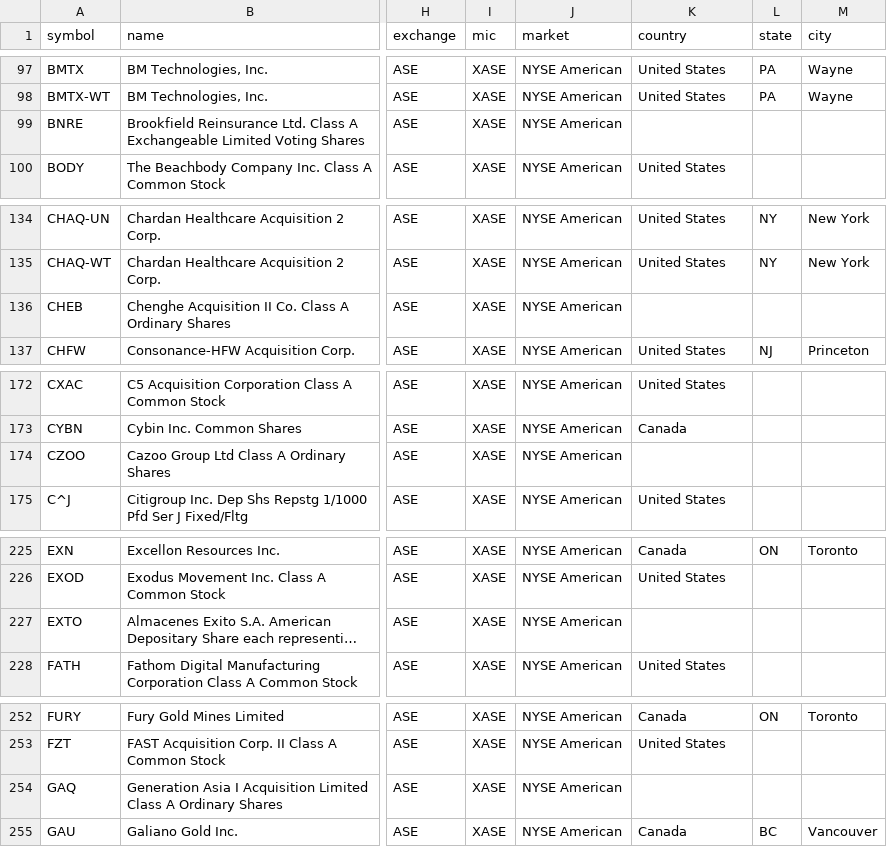
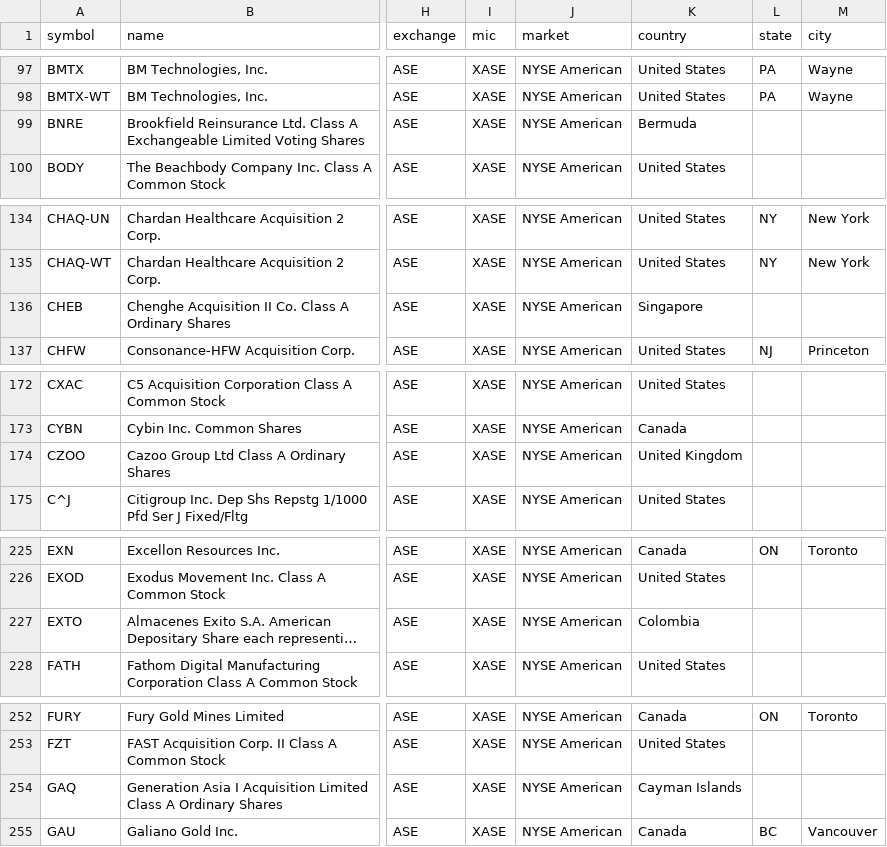
Before and after one commit to JerBouma/FinanceDatabase, a CSV file: database/equities/ASE.csv, drawn as a sheet; only a part is shown, gaps mark what is left out; long unchanged cells end in …; the diff covers the shown part only; the diff names each change by its address in the sheet, - before the commit and + after, or states it on an @@ line.

```diff
--- a/database/equities/ASE.csv
+++ b/database/equities/ASE.csv
-K99 (country): (empty)
+K99 (country): Bermuda
-K136 (country): (empty)
+K136 (country): Singapore
-K174 (country): (empty)
+K174 (country): United Kingdom
-K227 (country): (empty)
+K227 (country): Colombia
-K254 (country): (empty)
+K254 (country): Cayman Islands
```
Also changed, not shown: 4 edited cells elsewhere in this file, database/equities/AMS.csv, database/equities/BVC.csv, 33 other files.
